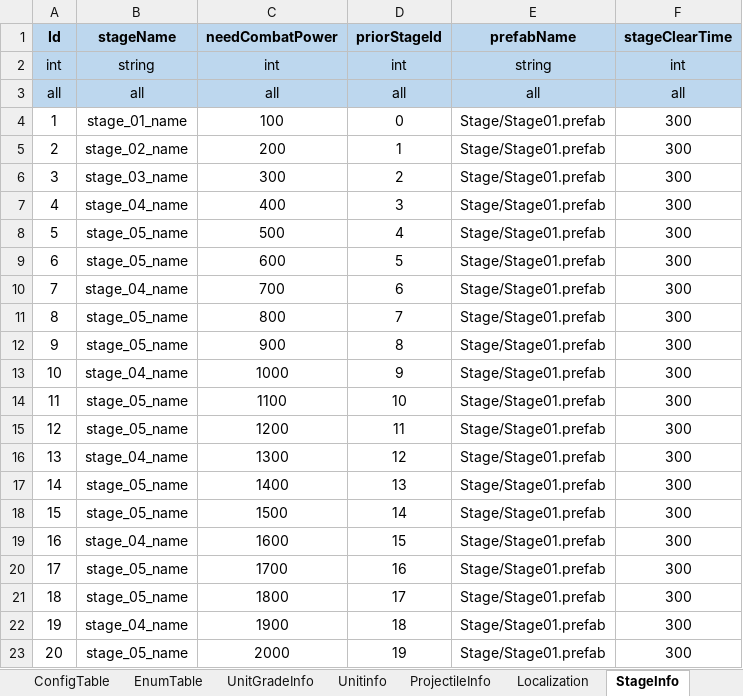
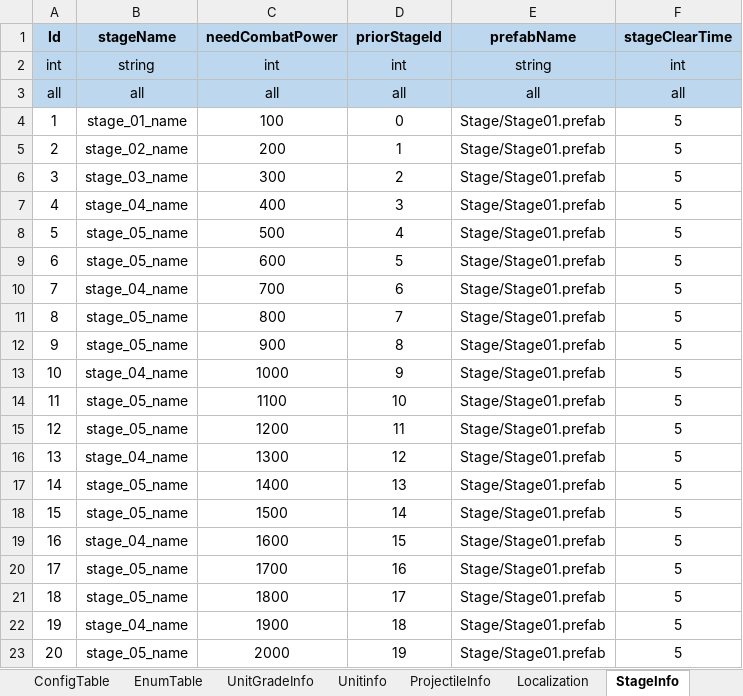
Before and after one commit to david0305mc/TowerDefense, an Excel workbook: ExcelToCSV/SrcFolder/테이블_0323_v22.xlsx, sheet StageInfo, drawn as a sheet; values as stored, in another font and other column widths than the file's, no borders; the diff names each change by its address in the sheet, - before the commit and + after, or states it on an @@ line.

```diff
--- a/ExcelToCSV/SrcFolder/테이블_0323_v22.xlsx (sheet StageInfo)
+++ b/ExcelToCSV/SrcFolder/테이블_0323_v22.xlsx (sheet StageInfo)
-F4:F23 (stageClearTime): 300
+F4:F23 (stageClearTime): 5
```
Also changed, not shown: 6 other files.
